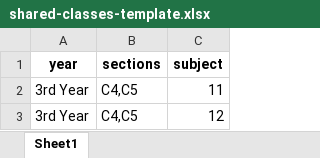
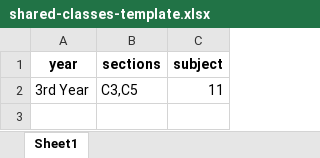
Before and after one commit to Rajashekarreddy111/Time_Table_, an Excel workbook: TIME TABLE SAMPLE DATA/shared-classes-template.xlsx, sheet Sheet1, drawn as a sheet; values as stored, in another font and other column widths than the file's, no borders; the diff names each change by its address in the sheet, - before the commit and + after, or states it on an @@ line.

```diff
--- a/TIME TABLE SAMPLE DATA/shared-classes-template.xlsx (sheet Sheet1)
+++ b/TIME TABLE SAMPLE DATA/shared-classes-template.xlsx (sheet Sheet1)
-B2 (sections): C4,C5
+B2 (sections): C3,C5
-row 3: 3rd Year | C4,C5 | 12
```
Also changed, not shown: TIME TABLE SAMPLE DATA/FACULTY ID MAPPING.xlsx, TIME TABLE SAMPLE DATA/LAB.xlsx, 8 other files.
